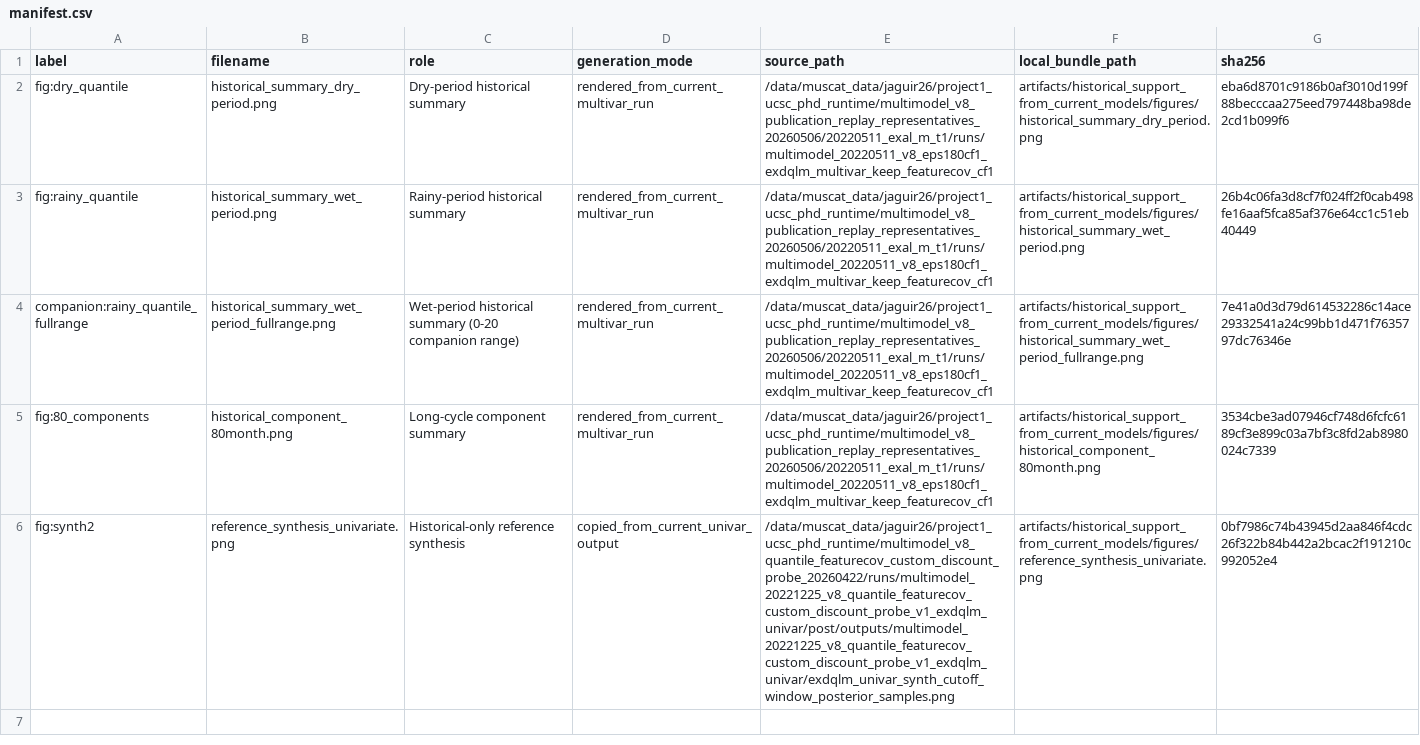
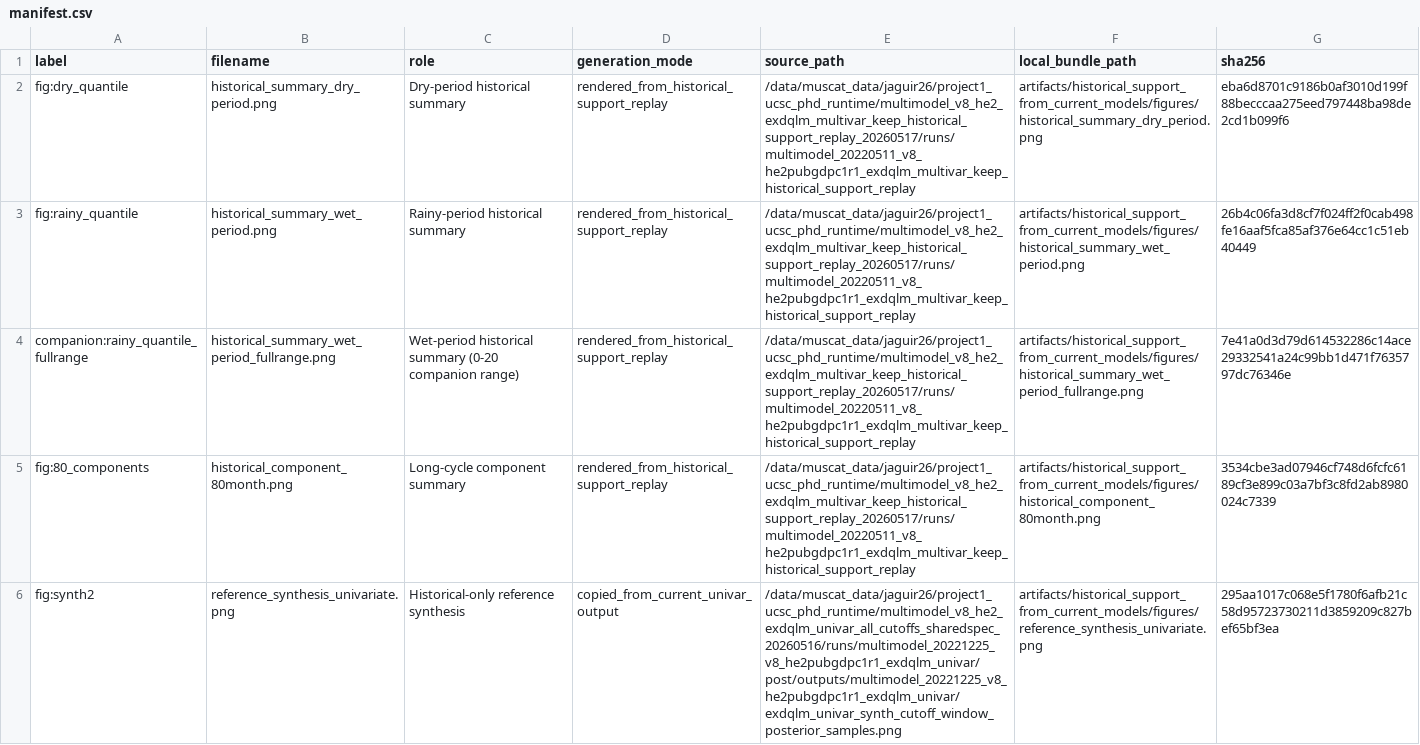
Before and after one commit to AntonioAPDL/Evironmetrics---REVISED-DOC-2, a CSV file: artifacts/historical_support_from_current_models/manifest.csv, drawn as a sheet; the diff names each change by its address in the sheet, - before the commit and + after, or states it on an @@ line.

```diff
--- a/artifacts/historical_support_from_current_models/manifest.csv
+++ b/artifacts/historical_support_from_current_models/manifest.csv
-D2:D5 (generation_mode): rendered_from_current_multivar_run
+D2:D5 (generation_mode): rendered_from_historical_support_replay
-E2:E5 (source_path): /data/muscat_data/jaguir26/project1_ucsc_phd_runtime/multimodel_v8_publication_replay_representatives_20260506/20220511_exal_m_t1/runs/multimodel_20220511_v8_eps180cf1_exdqlm_multivar_keep_featurecov_cf1
+E2:E5 (source_path): /data/muscat_data/jaguir26/project1_ucsc_phd_runtime/multimodel_v8_he2_exdqlm_multivar_keep_historical_support_replay_20260517/runs/multimodel_20220511_v8_he2pubgdpc1r1_exdqlm_multivar_keep_historical_support_replay
-E6 (source_path): /data/muscat_data/jaguir26/project1_ucsc_phd_runtime/multimodel_v8_quantile_featurecov_custom_discount_probe_20260422/runs/multimodel_20221225_v8_quantile_featurecov_custom_discount_probe_v1_exdqlm_univar/post/outputs/multimodel_20221225_v8_quantile_featurecov_custom_discount_probe_v1_exdqlm_univar/exdqlm_univar_synth_cutoff_window_posterior_samples.png
+E6 (source_path): /data/muscat_data/jaguir26/project1_ucsc_phd_runtime/multimodel_v8_he2_exdqlm_univar_all_cutoffs_sharedspec_20260516/runs/multimodel_20221225_v8_he2pubgdpc1r1_exdqlm_univar/post/outputs/multimodel_20221225_v8_he2pubgdpc1r1_exdqlm_univar/exdqlm_univar_synth_cutoff_window_posterior_samples.png
-G6 (sha256): 0bf7986c74b43945d2aa846f4cdc26f322b84b442a2bcac2f191210c992052e4
+G6 (sha256): 295aa1017c068e5f1780f6afb21c58d95723730211d3859209c827bef65bf3ea
```
Also changed, not shown: Figures/mirror_manifest.csv, reports/article_figure_lineage_audit_20260516/figure_lineage_status.csv, 22 other files.
